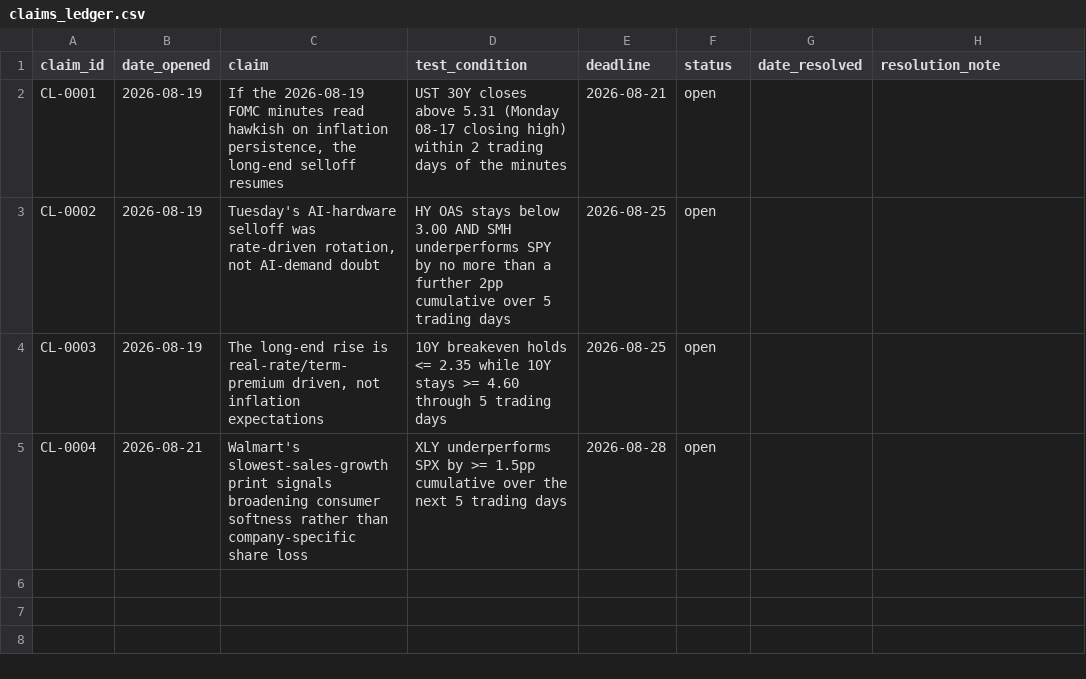
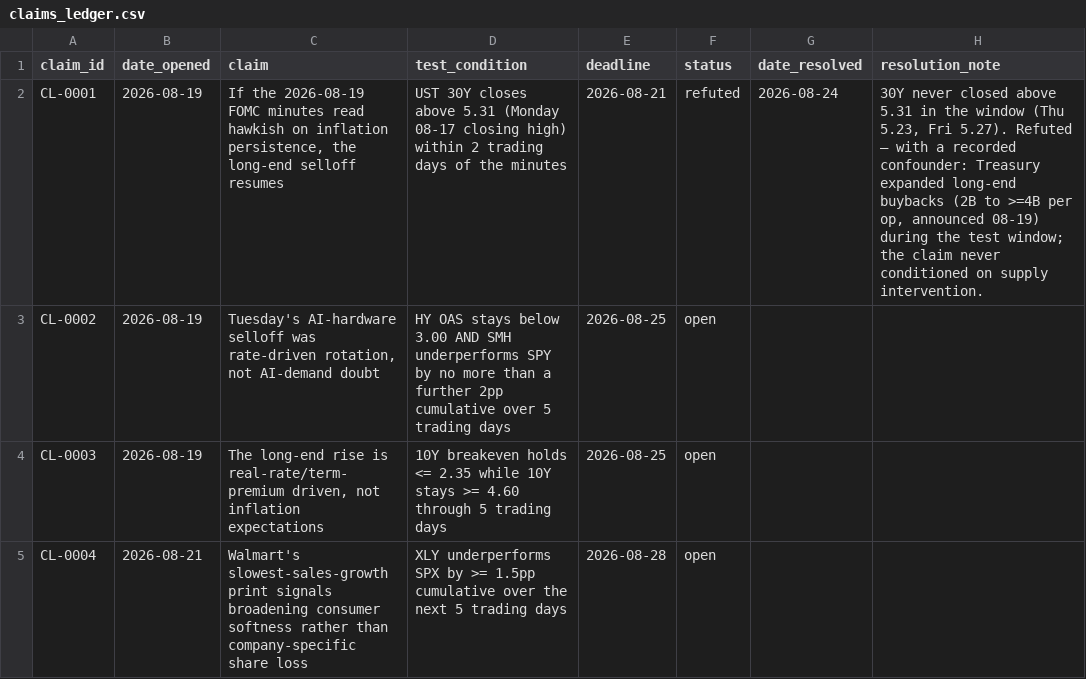
Before and after one commit to srwfj5d2th-droid/morning-macro, a CSV file: data/claims_ledger.csv, drawn as a sheet; the diff names each change by its address in the sheet, - before the commit and + after, or states it on an @@ line.

```diff
--- a/data/claims_ledger.csv
+++ b/data/claims_ledger.csv
-F2 (status): open
+F2 (status): refuted
-G2 (date_resolved): (empty)
+G2 (date_resolved): 2026-08-24
-H2 (resolution_note): (empty)
+H2 (resolution_note): 30Y never closed above 5.31 in the window (Thu 5.23, Fri 5.27). Refuted — with a recorded confounder: Treasury expanded long-end buybacks (2B to >=4B per op, announced 08-19) during the test window; the claim never conditioned on supply intervention.
```
Also changed, not shown: data/macro_series.csv, 32 other files.
